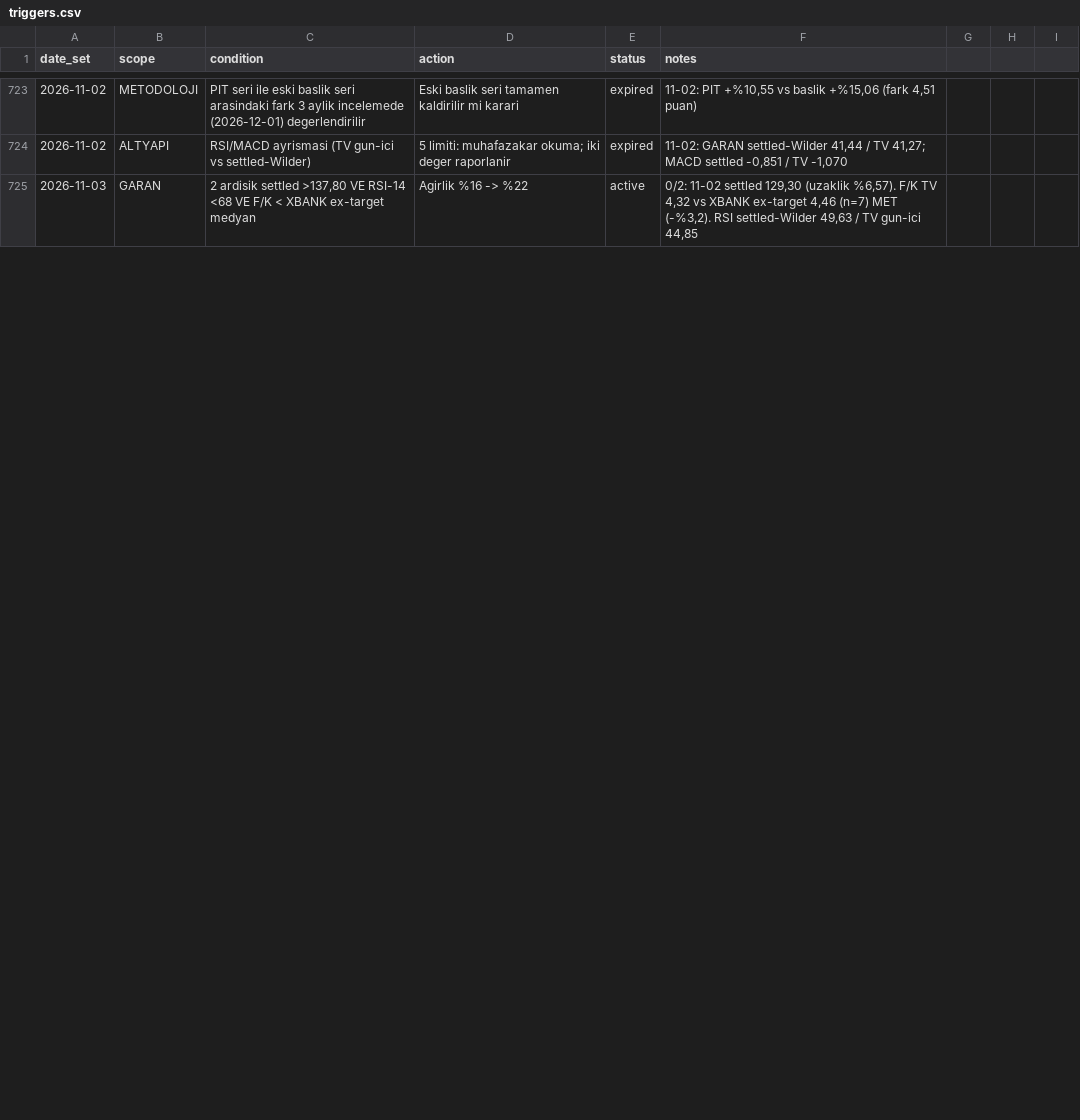
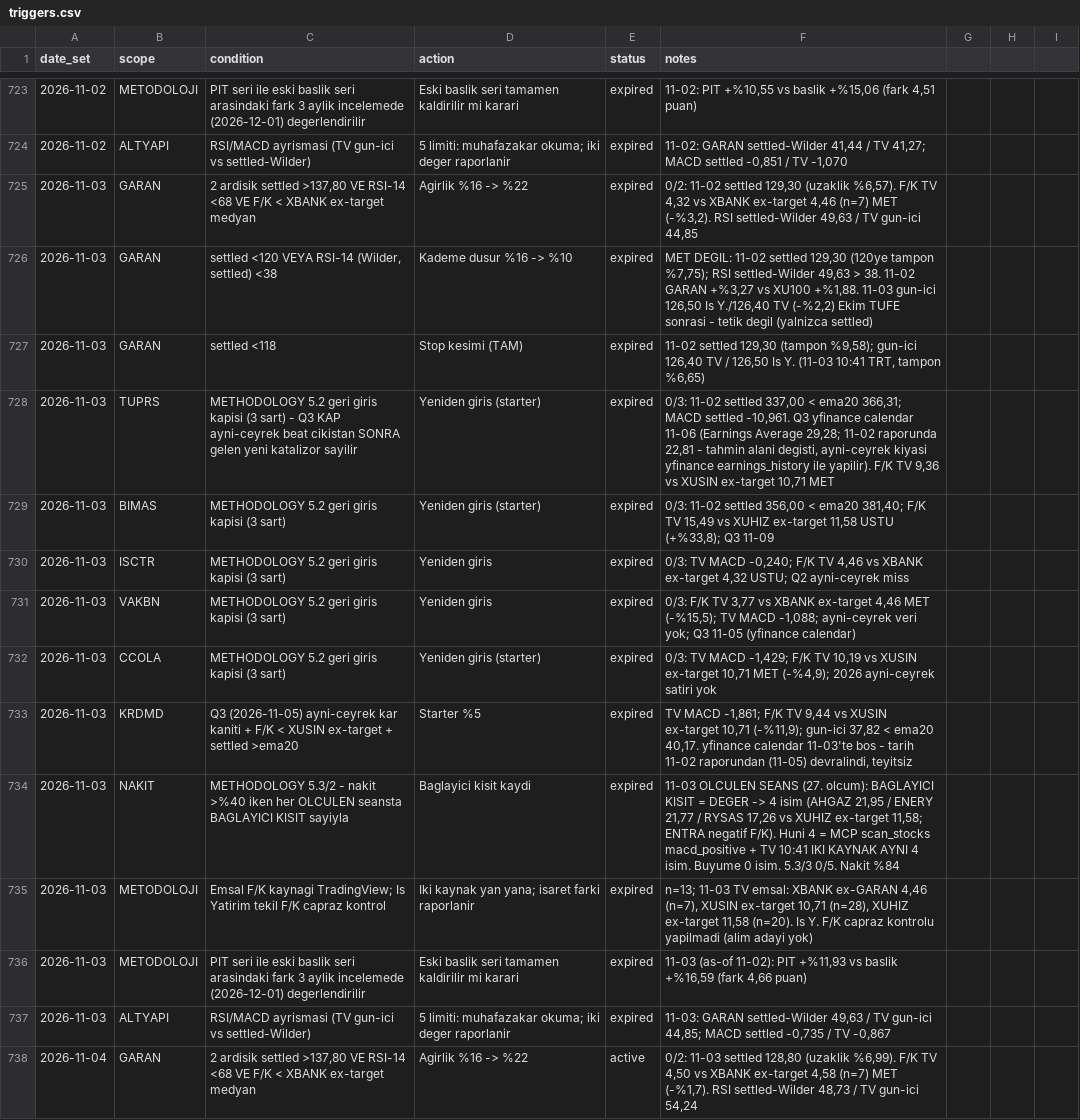
Before and after one commit to mehmedalipazar/finance-agent, a CSV file: data/triggers.csv, drawn as a sheet; only a part is shown, gaps mark what is left out; the diff covers the shown part only.

```diff
--- a/data/triggers.csv
+++ b/data/triggers.csv
@@ -724,2 +724,15 @@ date_set,scope,condition,action,status,notes
 2026-11-02,ALTYAPI,RSI/MACD ayrismasi (TV gun-ici vs settled-Wilder),5 limiti: muhafazakar okuma; iki deger raporlanir,expired,"11-02: GARAN settled-Wilder 41,44 / TV 41,27; MACD settled -0,851 / TV -1,070"
-2026-11-03,GARAN,"2 ardisik settled >137,80 VE RSI-14 <68 VE F/K < XBANK ex-target medyan",Agirlik %16 -> %22,active,"0/2: 11-02 settled 129,30 (uzaklik %6,57). F/K TV 4,32 vs XBANK ex-target 4,46 (n=7) MET (-%3,2). RSI settled-Wilder 49,63 / TV gun-ici 44,85"
+2026-11-03,GARAN,"2 ardisik settled >137,80 VE RSI-14 <68 VE F/K < XBANK ex-target medyan",Agirlik %16 -> %22,expired,"0/2: 11-02 settled 129,30 (uzaklik %6,57). F/K TV 4,32 vs XBANK ex-target 4,46 (n=7) MET (-%3,2). RSI settled-Wilder 49,63 / TV gun-ici 44,85"
+2026-11-03,GARAN,"settled <120 VEYA RSI-14 (Wilder, settled) <38",Kademe dusur %16 -> %10,expired,"MET DEGIL: 11-02 settled 129,30 (120ye tampon %7,75); RSI settled-Wilder 49,63 > 38. 11-02 GARAN +%3,27 vs XU100 +%1,88. 11-03 gun-ici 126,50 Is Y./126,40 TV (-%2,2) Ekim TUFE sonrasi - tetik degil (yalnizca settled)"
+2026-11-03,GARAN,settled <118,Stop kesimi (TAM),expired,"11-02 settled 129,30 (tampon %9,58); gun-ici 126,40 TV / 126,50 Is Y. (11-03 10:41 TRT, tampon %6,65)"
+2026-11-03,TUPRS,METHODOLOGY 5.2 geri giris kapisi (3 sart) - Q3 KAP ayni-ceyrek beat cikistan SONRA gelen yeni katalizor sayilir,Yeniden giris (starter),expired,"0/3: 11-02 settled 337,00 < ema20 366,31; MACD settled -10,961. Q3 yfinance calendar 11-06 (Earnings Average 29,28; 11-02 raporunda 22,81 - tahmin alani degisti, ayni-ceyrek kiyasi yfinance earnings_history ile yapilir). F/K TV 9,36 vs XUSIN ex-target 10,71 MET"
+2026-11-03,BIMAS,METHODOLOGY 5.2 geri giris kapisi (3 sart),Yeniden giris (starter),expired,"0/3: 11-02 settled 356,00 < ema20 381,40; F/K TV 15,49 vs XUHIZ ex-target 11,58 USTU (+%33,8); Q3 11-09"
+2026-11-03,ISCTR,METHODOLOGY 5.2 geri giris kapisi (3 sart),Yeniden giris,expired,"0/3: TV MACD -0,240; F/K TV 4,46 vs XBANK ex-target 4,32 USTU; Q2 ayni-ceyrek miss"
+2026-11-03,VAKBN,METHODOLOGY 5.2 geri giris kapisi (3 sart),Yeniden giris,expired,"0/3: F/K TV 3,77 vs XBANK ex-target 4,46 MET (-%15,5); TV MACD -1,088; ayni-ceyrek veri yok; Q3 11-05 (yfinance calendar)"
+2026-11-03,CCOLA,METHODOLOGY 5.2 geri giris kapisi (3 sart),Yeniden giris (starter),expired,"0/3: TV MACD -1,429; F/K TV 10,19 vs XUSIN ex-target 10,71 MET (-%4,9); 2026 ayni-ceyrek satiri yok"
+2026-11-03,KRDMD,Q3 (2026-11-05) ayni-ceyrek kar kaniti + F/K < XUSIN ex-target + settled >ema20,Starter %5,expired,"TV MACD -1,861; F/K TV 9,44 vs XUSIN ex-target 10,71 (-%11,9); gun-ici 37,82 < ema20 40,17. yfinance calendar 11-03'te bos - tarih 11-02 raporundan (11-05) devralindi, teyitsiz"
+2026-11-03,NAKIT,METHODOLOGY 5.3/2 - nakit >%40 iken her OLCULEN seansta BAGLAYICI KISIT sayiyla,Baglayici kisit kaydi,expired,"11-03 OLCULEN SEANS (27. olcum): BAGLAYICI KISIT = DEGER -> 4 isim (AHGAZ 21,95 / ENERY 21,77 / RYSAS 17,26 vs XUHIZ ex-target 11,58; ENTRA negatif F/K). Huni 4 = MCP scan_stocks macd_positive + TV 10:41 IKI KAYNAK AYNI 4 isim. Buyume 0 isim. 5.3/3 0/5. Nakit %84"
+2026-11-03,METODOLOJI,Emsal F/K kaynagi TradingView; Is Yatirim tekil F/K capraz kontrol,Iki kaynak yan yana; isaret farki raporlanir,expired,"n=13; 11-03 TV emsal: XBANK ex-GARAN 4,46 (n=7), XUSIN ex-target 10,71 (n=28), XUHIZ ex-target 11,58 (n=20). Is Y. F/K capraz kontrolu yapilmadi (alim adayi yok)"
+2026-11-03,METODOLOJI,PIT seri ile eski baslik seri arasindaki fark 3 aylik incelemede (2026-12-01) degerlendirilir,Eski baslik seri tamamen kaldirilir mi karari,expired,"11-03 (as-of 11-02): PIT +%11,93 vs baslik +%16,59 (fark 4,66 puan)"
+2026-11-03,ALTYAPI,RSI/MACD ayrismasi (TV gun-ici vs settled-Wilder),5 limiti: muhafazakar okuma; iki deger raporlanir,expired,"11-03: GARAN settled-Wilder 49,63 / TV gun-ici 44,85; MACD settled -0,735 / TV -0,867"
+2026-11-04,GARAN,"2 ardisik settled >137,80 VE RSI-14 <68 VE F/K < XBANK ex-target medyan",Agirlik %16 -> %22,active,"0/2: 11-03 settled 128,80 (uzaklik %6,99). F/K TV 4,50 vs XBANK ex-target 4,58 (n=7) MET (-%1,7). RSI settled-Wilder 48,73 / TV gun-ici 54,24"
```
Also changed, not shown: 1 added row and 24 edited cells elsewhere in this file, data/prices.csv, data/weights.csv, 1 other file.
